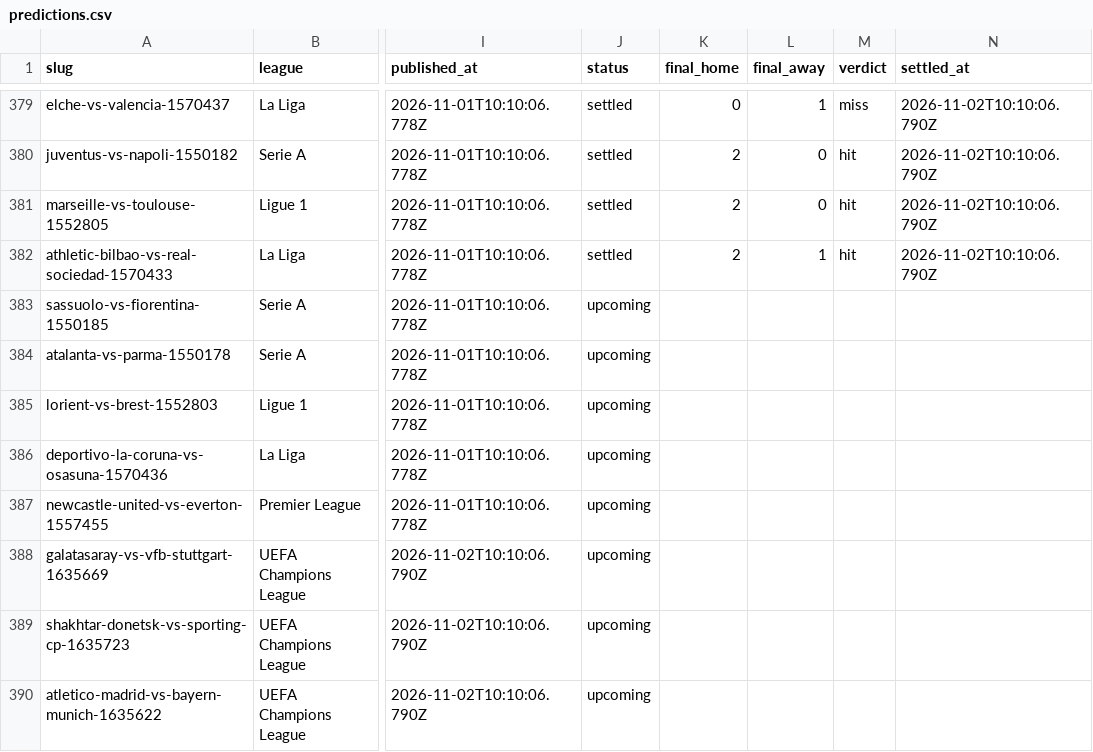
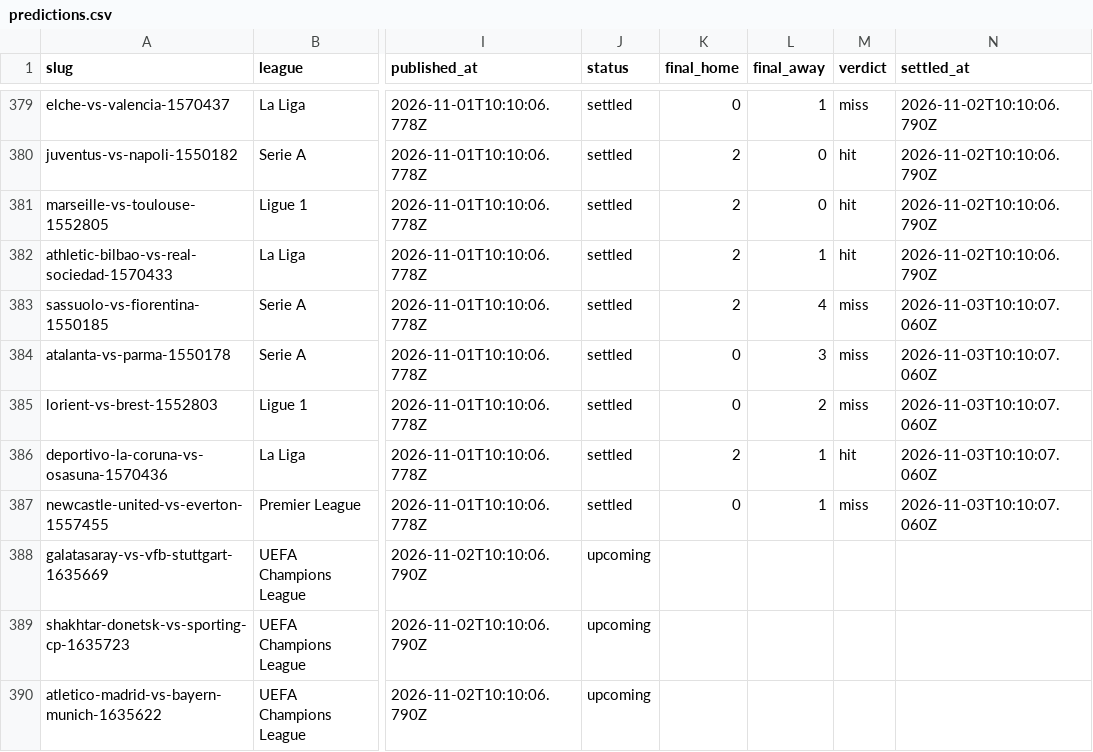
Before and after one commit to oddsflowai-team/clawsportbot-protocol, a CSV file: record/predictions.csv, drawn as a sheet; only a part is shown, gaps mark what is left out; the diff names each change by its address in the sheet, - before the commit and + after, or states it on an @@ line.

Commit message:
record: sync 2026-11-03

```diff
--- a/record/predictions.csv
+++ b/record/predictions.csv
-J383:J387 (status): upcoming
+J383:J387 (status): settled
-K383 (final_home): (empty)
+K383 (final_home): 2
-L383 (final_away): (empty)
+L383 (final_away): 4
-M383:M385 (verdict): (empty)
+M383:M385 (verdict): miss
-N383:N387 (settled_at): (empty)
+N383:N387 (settled_at): 2026-11-03T10:10:07.060Z
-K384:K385 (final_home): (empty)
+K384:K385 (final_home): 0
-L384 (final_away): (empty)
+L384 (final_away): 3
-L385 (final_away): (empty)
+L385 (final_away): 2
-K386 (final_home): (empty)
+K386 (final_home): 2
-L386:L387 (final_away): (empty)
+L386:L387 (final_away): 1
-M386 (verdict): (empty)
+M386 (verdict): hit
-K387 (final_home): (empty)
+K387 (final_home): 0
-M387 (verdict): (empty)
+M387 (verdict): miss
```
Also changed, not shown: 6 other files.
